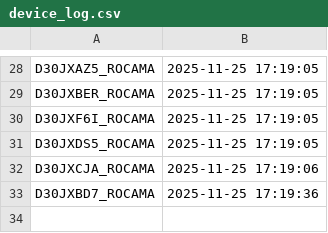
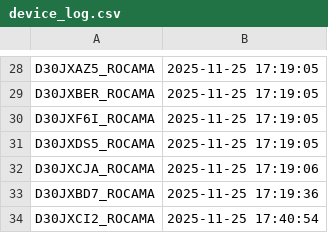
Before and after one commit to gganada/Huenit_update_repo, a CSV file: logs/device_log.csv, drawn as a sheet; only a part is shown, gaps mark what is left out; the diff names each change by its address in the sheet, - before the commit and + after, or states it on an @@ line.

Commit message:
🎯 K210 펌웨어 업데이트 완료 - 총 33개 장치 로그 업데이트

```diff
--- a/logs/device_log.csv
+++ b/logs/device_log.csv
+row 34: D30JXCI2_ROCAMA | 2025-11-25 17:40:54
```
